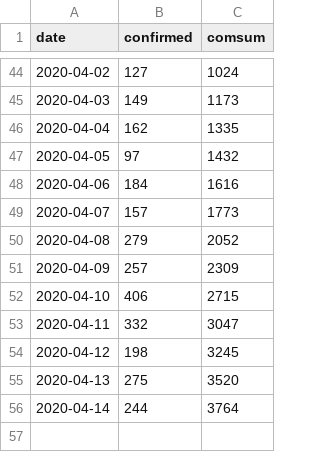
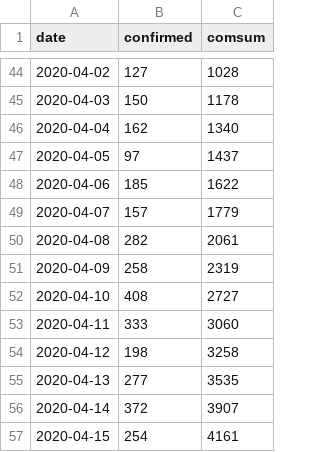
Before and after one commit to texty/covid-19, a CSV file: data/ukraine/cases_by_date.csv, drawn as a sheet; only a part is shown, gaps mark what is left out; the diff covers the shown part only.

```diff
--- a/data/ukraine/cases_by_date.csv
+++ b/data/ukraine/cases_by_date.csv
@@ -44,13 +44,14 @@
-2020-04-02,127,1024
-2020-04-03,149,1173
-2020-04-04,162,1335
-2020-04-05,97,1432
-2020-04-06,184,1616
-2020-04-07,157,1773
-2020-04-08,279,2052
-2020-04-09,257,2309
-2020-04-10,406,2715
-2020-04-11,332,3047
-2020-04-12,198,3245
-2020-04-13,275,3520
-2020-04-14,244,3764
+2020-04-02,127,1028
+2020-04-03,150,1178
+2020-04-04,162,1340
+2020-04-05,97,1437
+2020-04-06,185,1622
+2020-04-07,157,1779
+2020-04-08,282,2061
+2020-04-09,258,2319
+2020-04-10,408,2727
+2020-04-11,333,3060
+2020-04-12,198,3258
+2020-04-13,277,3535
+2020-04-14,372,3907
+2020-04-15,254,4161
```
Also changed, not shown: 30 edited cells elsewhere in this file, data/ukraine/cases_by_region.csv, 4 other files.
